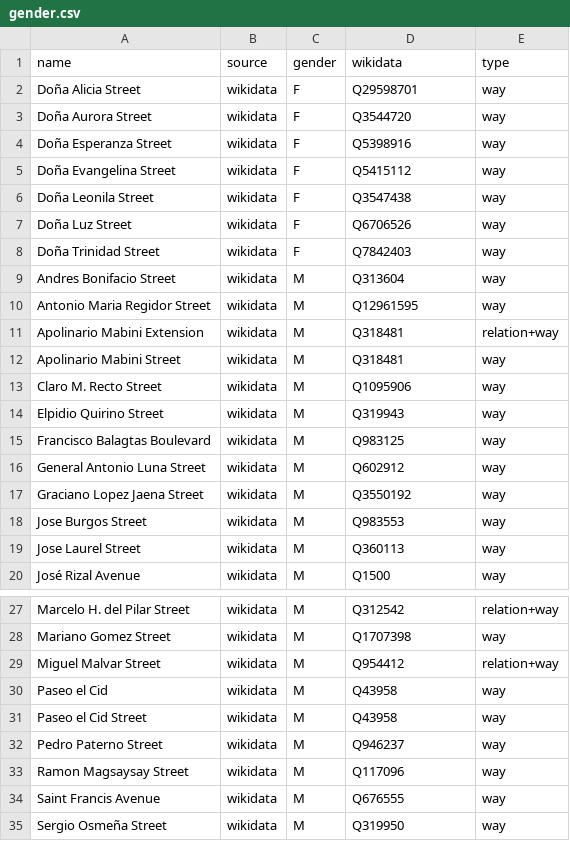
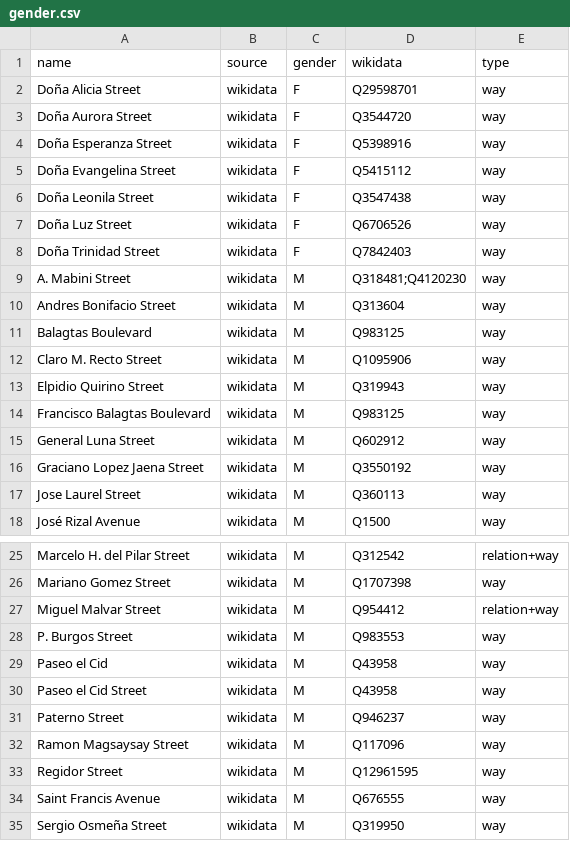
Before and after one commit to EqualStreetNames/equalstreetnames-sanpablo, a CSV file: data/gender.csv, drawn as a sheet; only a part is shown, gaps mark what is left out.

```diff
--- a/data/gender.csv
+++ b/data/gender.csv
@@ -8,6 +8,5 @@ name,source,gender,wikidata,type
 "Doña Trinidad Street",wikidata,F,Q7842403,way
+"A. Mabini Street",wikidata,M,Q318481;Q4120230,way
 "Andres Bonifacio Street",wikidata,M,Q313604,way
-"Antonio Maria Regidor Street",wikidata,M,Q12961595,way
-"Apolinario Mabini Extension",wikidata,M,Q318481,relation+way
-"Apolinario Mabini Street",wikidata,M,Q318481,way
+"Balagtas Boulevard",wikidata,M,Q983125,way
 "Claro M. Recto Street",wikidata,M,Q1095906,way
@@ -15,5 +14,4 @@ name,source,gender,wikidata,type
 "Francisco Balagtas Boulevard",wikidata,M,Q983125,way
-"General Antonio Luna Street",wikidata,M,Q602912,way
+"General Luna Street",wikidata,M,Q602912,way
 "Graciano Lopez Jaena Street",wikidata,M,Q3550192,way
-"Jose Burgos Street",wikidata,M,Q983553,way
 "Jose Laurel Street",wikidata,M,Q360113,way
@@ -29,6 +27,8 @@ name,source,gender,wikidata,type
 "Miguel Malvar Street",wikidata,M,Q954412,relation+way
+"P. Burgos Street",wikidata,M,Q983553,way
 "Paseo el Cid",wikidata,M,Q43958,way
 "Paseo el Cid Street",wikidata,M,Q43958,way
-"Pedro Paterno Street",wikidata,M,Q946237,way
+"Paterno Street",wikidata,M,Q946237,way
 "Ramon Magsaysay Street",wikidata,M,Q117096,way
+"Regidor Street",wikidata,M,Q12961595,way
 "Saint Francis Avenue",wikidata,M,Q676555,way
```
Also changed, not shown: data/other.csv, 2 other files.
